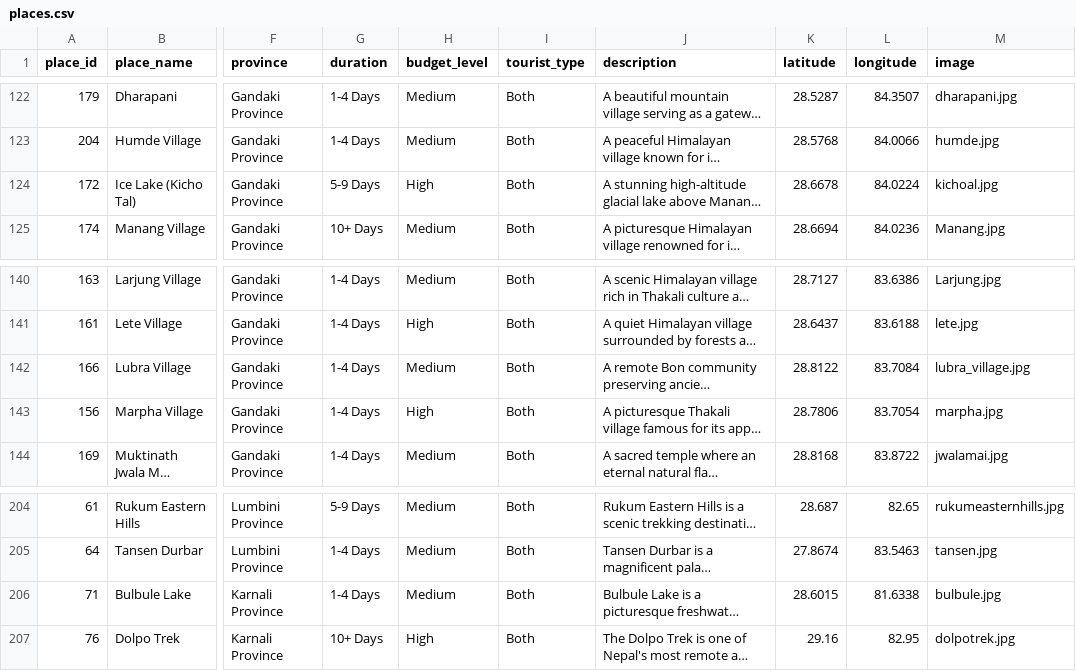
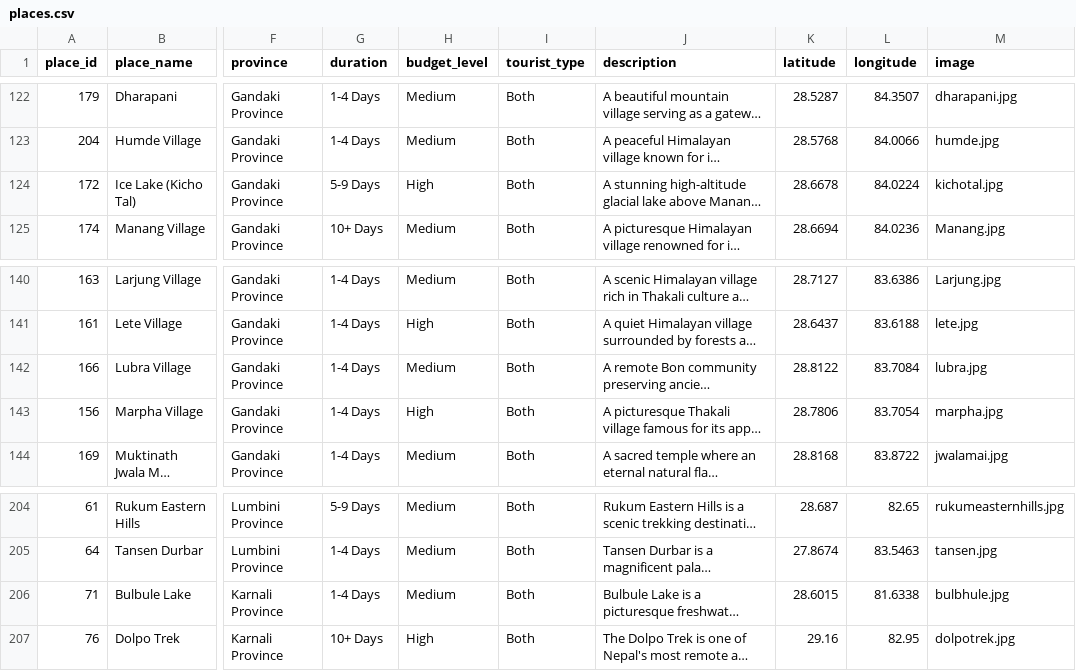
Before and after one commit to sadikshya63/Travel-Recommendation-System, a CSV file: travel_app/data/places.csv, drawn as a sheet; only a part is shown, gaps mark what is left out; long unchanged cells end in …; the diff names each change by its address in the sheet, - before the commit and + after, or states it on an @@ line.

```diff
--- a/travel_app/data/places.csv
+++ b/travel_app/data/places.csv
-M124 (image): kichoal.jpg
+M124 (image): kichotal.jpg
-M142 (image): lubra_village.jpg
+M142 (image): lubra.jpg
-M206 (image): bulbule.jpg
+M206 (image): bulbhule.jpg
```
Also changed, not shown: 1 other file.
